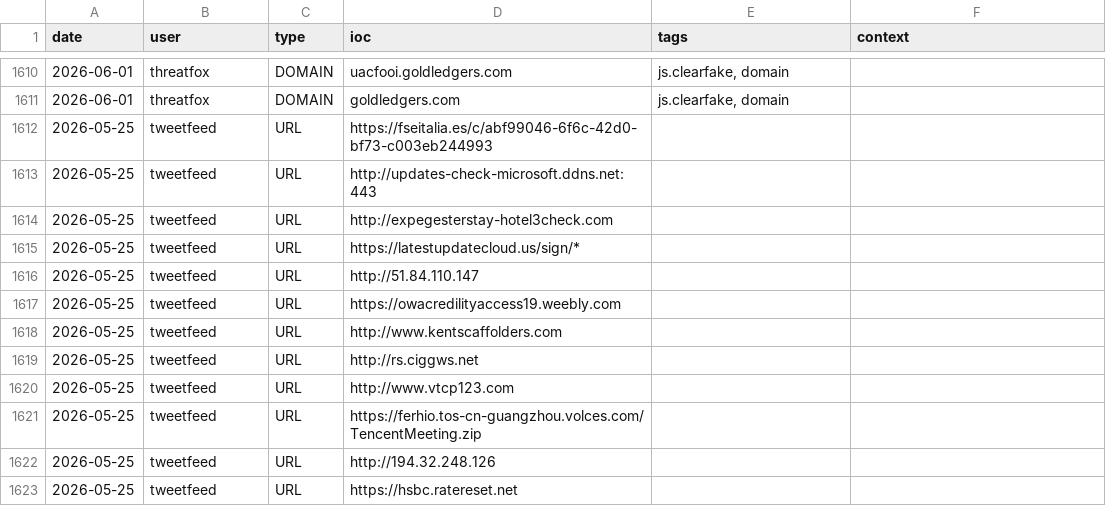
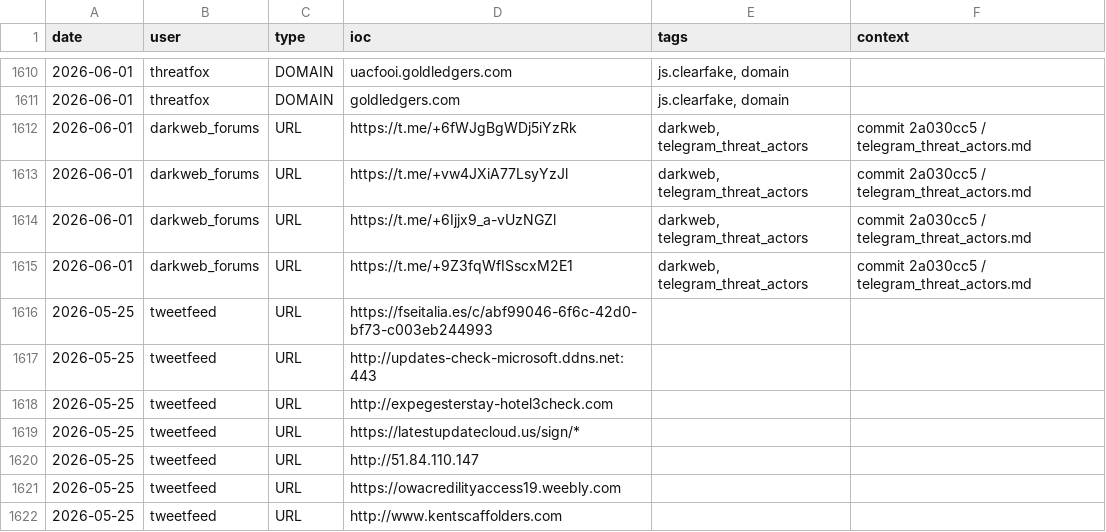
Before and after one commit to Adi-Lyt/vigia-ioc-feed, a CSV file: iocs/week.csv, drawn as a sheet; only a part is shown, gaps mark what is left out; the shorter side is filled out with more unchanged rows.

Commit message:
chore: update IoC feed 2026-06-01 08:11 UTC

```diff
--- a/iocs/week.csv
+++ b/iocs/week.csv
@@ -1611,2 +1611,6 @@ date,user,type,ioc,tags,context
 2026-06-01,threatfox,DOMAIN,goldledgers.com,"js.clearfake, domain",
+2026-06-01,darkweb_forums,URL,https://t.me/+6fWJgBgWDj5iYzRk,"darkweb, telegram_threat_actors",commit 2a030cc5 / telegram_threat_actors.md
+2026-06-01,darkweb_forums,URL,https://t.me/+vw4JXiA77LsyYzJl,"darkweb, telegram_threat_actors",commit 2a030cc5 / telegram_threat_actors.md
+2026-06-01,darkweb_forums,URL,https://t.me/+6Ijjx9_a-vUzNGZl,"darkweb, telegram_threat_actors",commit 2a030cc5 / telegram_threat_actors.md
+2026-06-01,darkweb_forums,URL,https://t.me/+9Z3fqWfISscxM2E1,"darkweb, telegram_threat_actors",commit 2a030cc5 / telegram_threat_actors.md
 2026-05-25,tweetfeed,URL,https://fseitalia.es/c/abf99046-6f6c-42d0-bf73-c003eb244993,,
```
